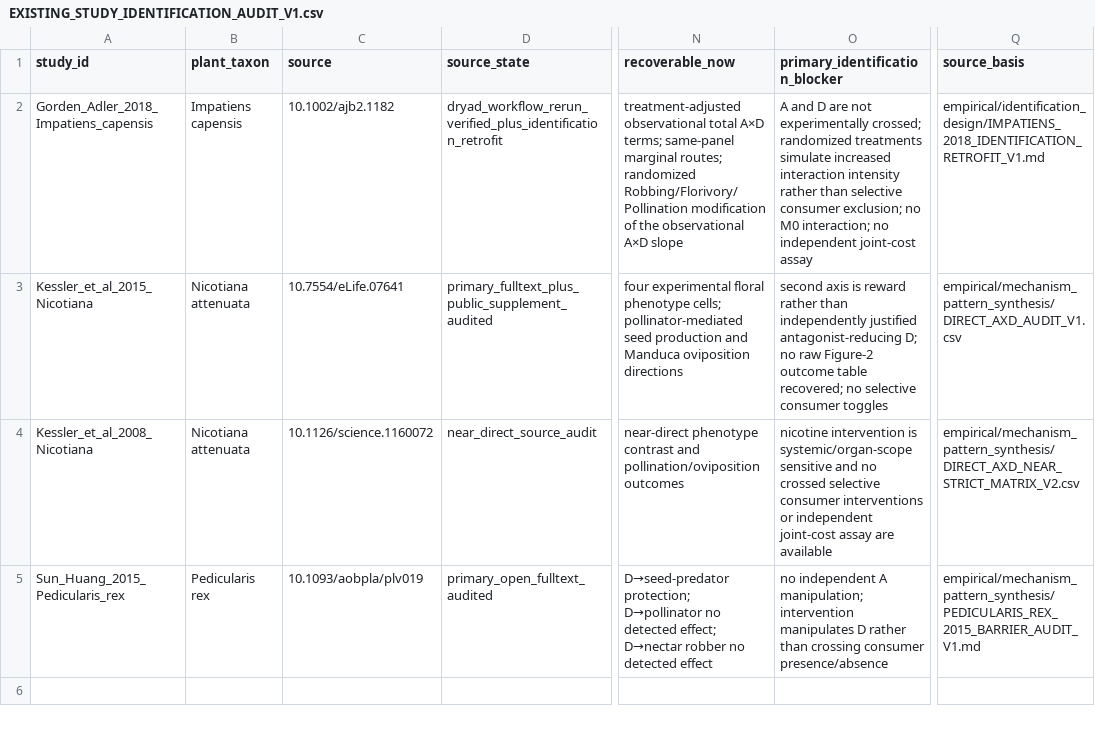
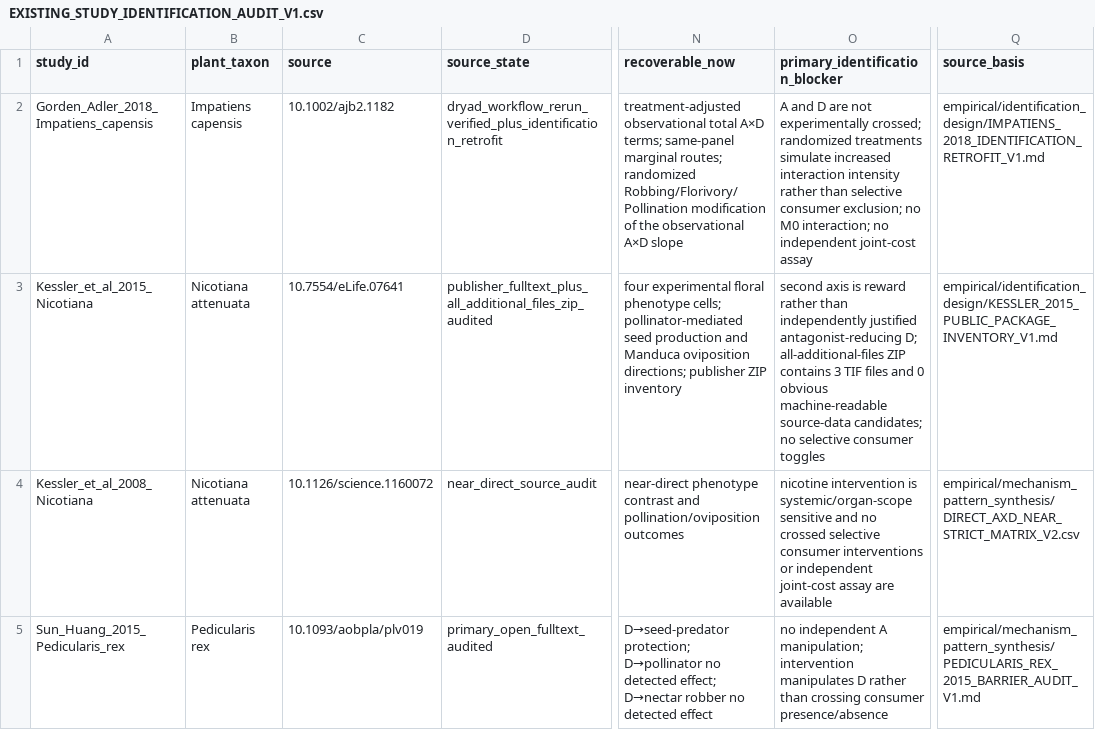
Before and after one commit to zuizui0223/bita, a CSV file: empirical/identification_design/EXISTING_STUDY_IDENTIFICATION_AUDIT_V1.csv, drawn as a sheet; only a part is shown, gaps mark what is left out; the diff names each change by its address in the sheet, - before the commit and + after, or states it on an @@ line.

Commit message:
Record Kessler 2015 package audit

```diff
--- a/empirical/identification_design/EXISTING_STUDY_IDENTIFICATION_AUDIT_V1.csv
+++ b/empirical/identification_design/EXISTING_STUDY_IDENTIFICATION_AUDIT_V1.csv
-D3 (source_state): primary_fulltext_plus_public_supplement_audited
+D3 (source_state): publisher_fulltext_plus_all_additional_files_zip_audited
-N3 (recoverable_now): …Manduca oviposition directions
+N3 (recoverable_now): …Manduca oviposition directions; publisher ZIP inventory
-O3 (primary_identification_blocker): …antagonist-reducing D; no raw Figure-2 outcome table recovered; no selective…
+O3 (primary_identification_blocker): …antagonist-reducing D; all-additional-files ZIP contains 3 TIF files and 0 obvious machine-readable source-data candidates; no selective…
-Q3 (source_basis): empirical/mechanism_pattern_synthesis/DIRECT_AXD_AUDIT_V1.csv
+Q3 (source_basis): empirical/identification_design/KESSLER_2015_PUBLIC_PACKAGE_INVENTORY_V1.md
```
